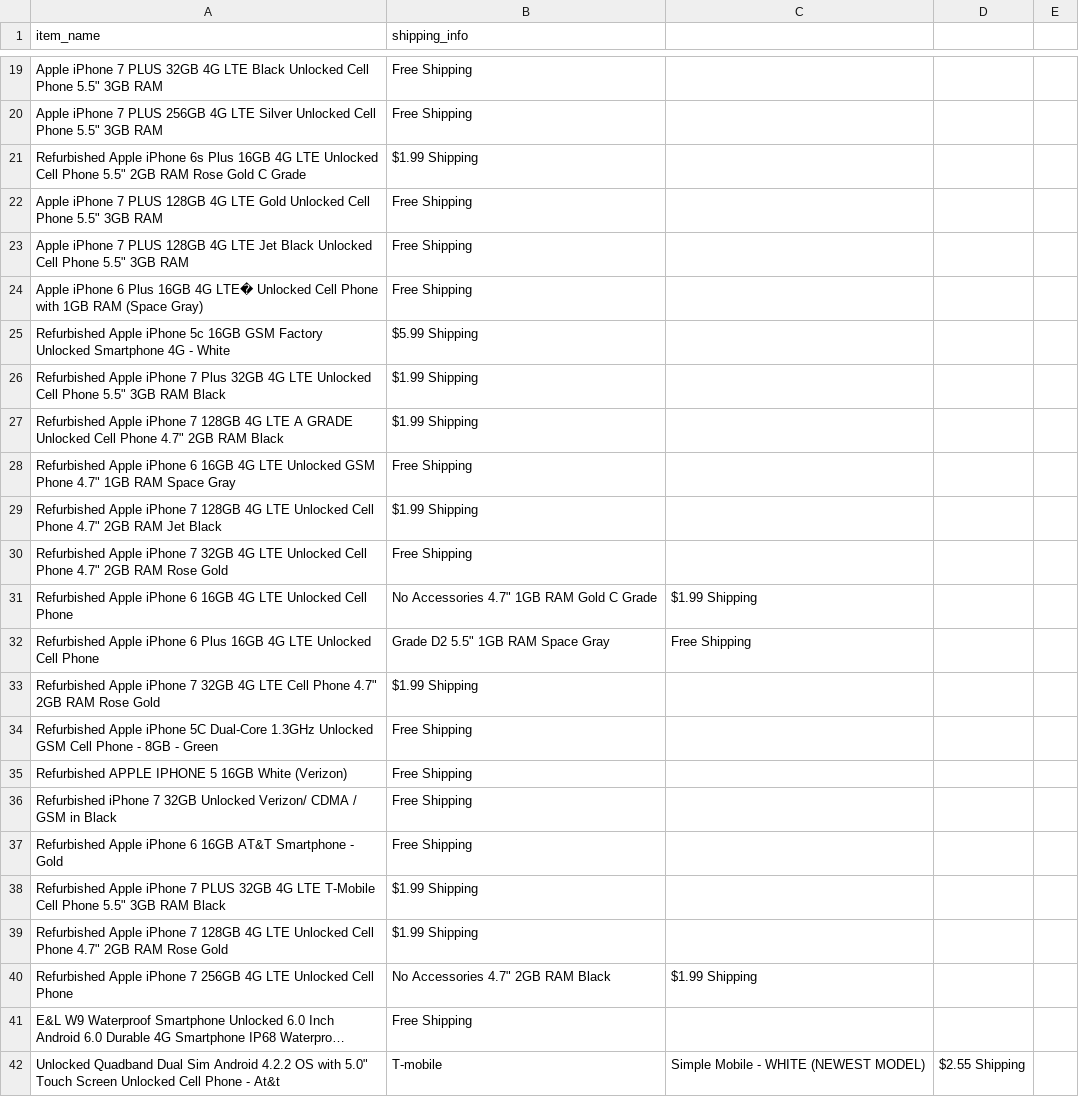
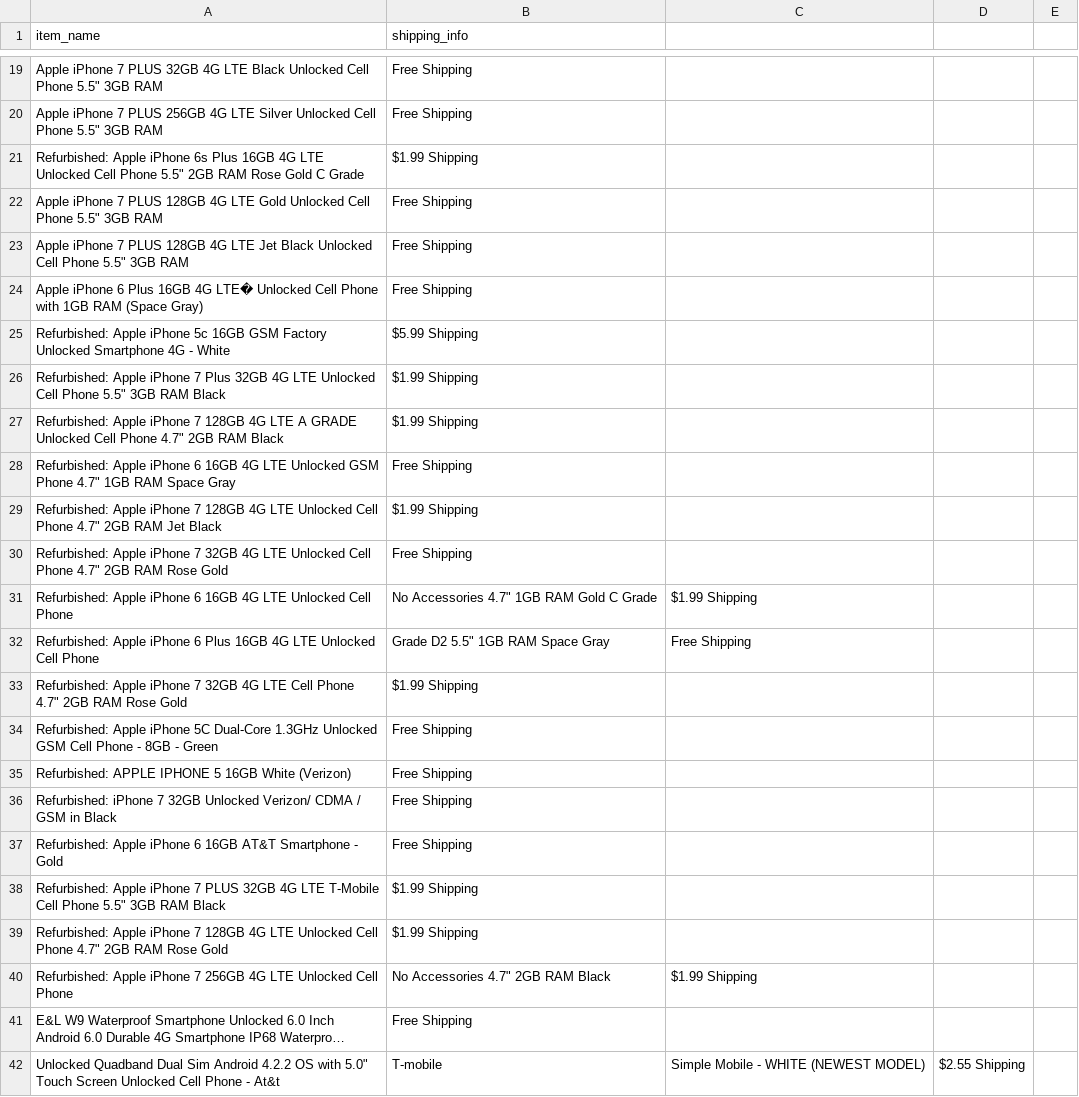
Before and after one commit to saiavinash-biradhavolu/DataMining-Dandu, a CSV file: Assignments/scrape_data/products.csv, drawn as a sheet; only a part is shown, gaps mark what is left out; long unchanged cells end in …; the diff covers the shown part only; the diff names each change by its address in the sheet, - before the commit and + after, or states it on an @@ line.

Commit message:
Update products.csv

```diff
--- a/Assignments/scrape_data/products.csv
+++ b/Assignments/scrape_data/products.csv
-A21 (item_name): Refurbished Apple iPhone…
+A21 (item_name): Refurbished: Apple iPhone…
-A25 (item_name): Refurbished Apple iPhone…
+A25 (item_name): Refurbished: Apple iPhone…
-A26 (item_name): Refurbished Apple iPhone…
+A26 (item_name): Refurbished: Apple iPhone…
-A27 (item_name): Refurbished Apple iPhone…
+A27 (item_name): Refurbished: Apple iPhone…
-A28 (item_name): Refurbished Apple iPhone…
+A28 (item_name): Refurbished: Apple iPhone…
-A29 (item_name): Refurbished Apple iPhone…
+A29 (item_name): Refurbished: Apple iPhone…
-A30 (item_name): Refurbished Apple iPhone…
+A30 (item_name): Refurbished: Apple iPhone…
-A31 (item_name): Refurbished Apple iPhone…
+A31 (item_name): Refurbished: Apple iPhone…
-A32 (item_name): Refurbished Apple iPhone…
+A32 (item_name): Refurbished: Apple iPhone…
-A33 (item_name): Refurbished Apple iPhone…
+A33 (item_name): Refurbished: Apple iPhone…
-A34 (item_name): Refurbished Apple iPhone…
+A34 (item_name): Refurbished: Apple iPhone…
-A35 (item_name): Refurbished APPLE IPHONE…
+A35 (item_name): Refurbished: APPLE IPHONE…
-A36 (item_name): Refurbished iPhone 7…
+A36 (item_name): Refurbished: iPhone 7…
-A37 (item_name): Refurbished Apple iPhone…
+A37 (item_name): Refurbished: Apple iPhone…
-A38 (item_name): Refurbished Apple iPhone…
+A38 (item_name): Refurbished: Apple iPhone…
-A39 (item_name): Refurbished Apple iPhone…
+A39 (item_name): Refurbished: Apple iPhone…
-A40 (item_name): Refurbished Apple iPhone…
+A40 (item_name): Refurbished: Apple iPhone…
```
Also changed, not shown: 9 edited cells elsewhere in this file.
